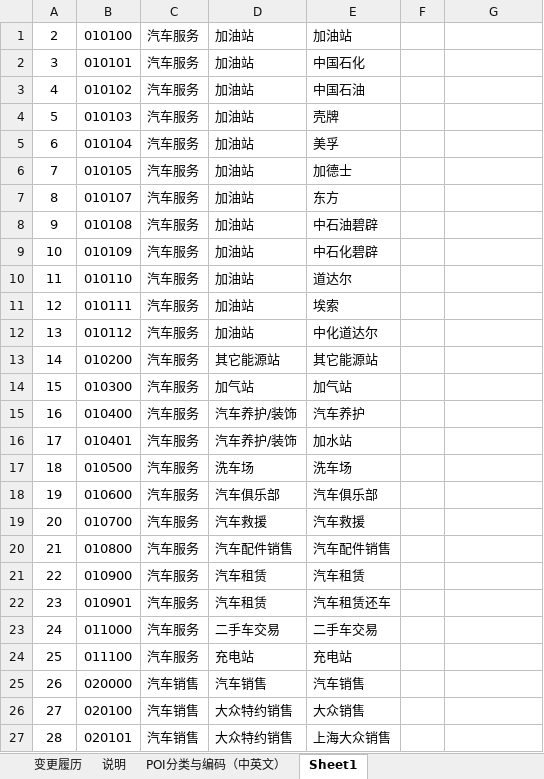
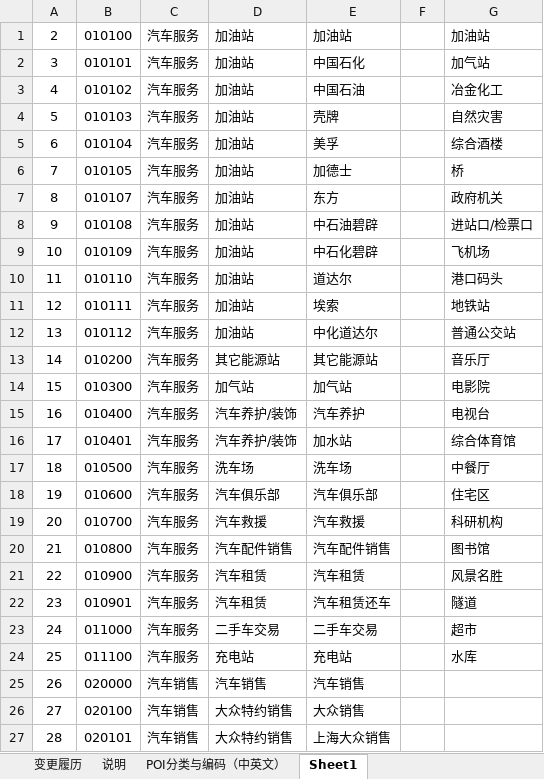
Before and after one commit to castlewong/Python-in-Action, an Excel workbook: gaode_baidu_poi/gaode/高德地图POI分类编码表.xlsx, sheet Sheet1, drawn as a sheet; only a part is shown; values as stored, in another font and other column widths than the file's, no borders; the diff names each change by its address in the sheet, - before the commit and + after, or states it on an @@ line.

```diff
--- a/gaode_baidu_poi/gaode/高德地图POI分类编码表.xlsx (sheet Sheet1)
+++ b/gaode_baidu_poi/gaode/高德地图POI分类编码表.xlsx (sheet Sheet1)
-G1: (empty)
+G1: 加油站
-G2: (empty)
+G2: 加气站
-G3: (empty)
+G3: 冶金化工
-G4: (empty)
+G4: 自然灾害
-G5: (empty)
+G5: 综合酒楼
-G6: (empty)
+G6: 桥
-G7: (empty)
+G7: 政府机关
-G8: (empty)
+G8: 进站口/检票口
-G9: (empty)
+G9: 飞机场
-G10: (empty)
+G10: 港口码头
-G11: (empty)
+G11: 地铁站
-G12: (empty)
+G12: 普通公交站
-G13: (empty)
+G13: 音乐厅
-G14: (empty)
+G14: 电影院
-G15: (empty)
+G15: 电视台
-G16: (empty)
+G16: 综合体育馆
-G17: (empty)
+G17: 中餐厅
-G18: (empty)
+G18: 住宅区
-G19: (empty)
+G19: 科研机构
-G20: (empty)
+G20: 图书馆
-G21: (empty)
+G21: 风景名胜
-G22: (empty)
+G22: 隧道
-G23: (empty)
+G23: 超市
-G24: (empty)
+G24: 水库
```
Also changed, not shown: 33 other files.
